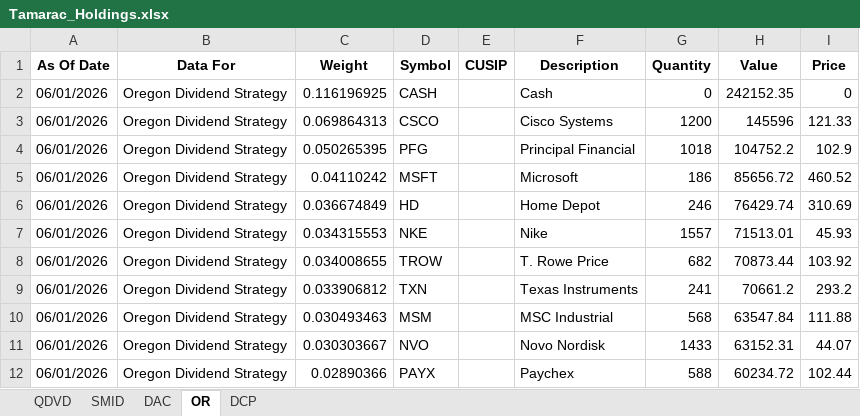
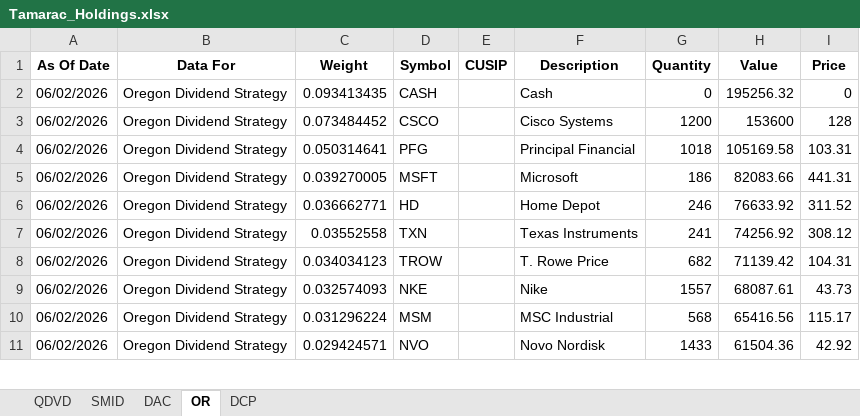
Before and after one commit to ryansadair/mcp-dashboard, an Excel workbook: data/Tamarac_Holdings.xlsx, sheet OR, drawn as a sheet; only a part is shown; values as stored, in another font and other column widths than the file's, no borders; removed rows and columns are numbered as before the commit, all else as after; the diff covers the shown part only; the diff names each change by its address in the sheet, - before the commit and + after, or states it on an @@ line.

```diff
--- a/data/Tamarac_Holdings.xlsx (sheet OR)
+++ b/data/Tamarac_Holdings.xlsx (sheet OR)
-A2:A6 (As Of Date): 06/01/2026
+A2:A6 (As Of Date): 06/02/2026
-C2 (Weight): 0.116196925
+C2 (Weight): 0.093413435
-H2 (Value): 242152.35
+H2 (Value): 195256.32
-C3 (Weight): 0.069864313
+C3 (Weight): 0.073484452
-H3 (Value): 145596
+H3 (Value): 153600
-I3 (Price): 121.33
+I3 (Price): 128
-C4 (Weight): 0.050265395
+C4 (Weight): 0.050314641
-H4 (Value): 104752.2
+H4 (Value): 105169.58
-I4 (Price): 102.9
+I4 (Price): 103.31
-C5 (Weight): 0.04110242
+C5 (Weight): 0.039270005
-H5 (Value): 85656.72
+H5 (Value): 82083.66
-I5 (Price): 460.52
+I5 (Price): 441.31
-C6 (Weight): 0.036674849
+C6 (Weight): 0.036662771
-H6 (Value): 76429.74
+H6 (Value): 76633.92
-I6 (Price): 310.69
+I6 (Price): 311.52
-row 7: 06/01/2026 | Oregon Dividend Strategy | 0.034315553 | NKE |  | Nike | 1557 | 71513.01 | 45.93
-row 8: 06/01/2026 | Oregon Dividend Strategy | 0.034008655 | TROW |  | T. Rowe Price | 682 | 70873.44 | 103.92
-A7 (As Of Date): 06/01/2026
+A7 (As Of Date): 06/02/2026
-C7 (Weight): 0.033906812
+C7 (Weight): 0.03552558
-H7 (Value): 70661.2
+H7 (Value): 74256.92
-I7 (Price): 293.2
+I7 (Price): 308.12
+row 8: 06/02/2026 | Oregon Dividend Strategy | 0.034034123 | TROW |  | T. Rowe Price | 682 | 71139.42 | 104.31
+row 9: 06/02/2026 | Oregon Dividend Strategy | 0.032574093 | NKE |  | Nike | 1557 | 68087.61 | 43.73
-A10:A11 (As Of Date): 06/01/2026
+A10:A11 (As Of Date): 06/02/2026
-C10 (Weight): 0.030493463
+C10 (Weight): 0.031296224
-H10 (Value): 63547.84
+H10 (Value): 65416.56
-I10 (Price): 111.88
+I10 (Price): 115.17
-C11 (Weight): 0.030303667
+C11 (Weight): 0.029424571
-H11 (Value): 63152.31
+H11 (Value): 61504.36
-I11 (Price): 44.07
+I11 (Price): 42.92
-row 12: 06/01/2026 | Oregon Dividend Strategy | 0.02890366 | PAYX |  | Paychex | 588 | 60234.72 | 102.44
```
Also changed, not shown: 4 added rows, 2 removed rows and 84 edited cells elsewhere in this sheet, sheet DCP, sheet DAC, sheet QDVD, sheet SMID.
